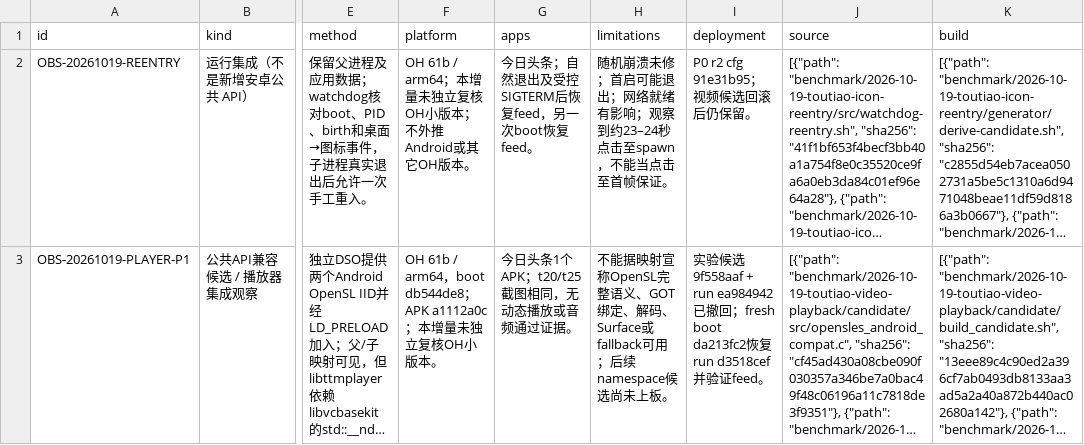
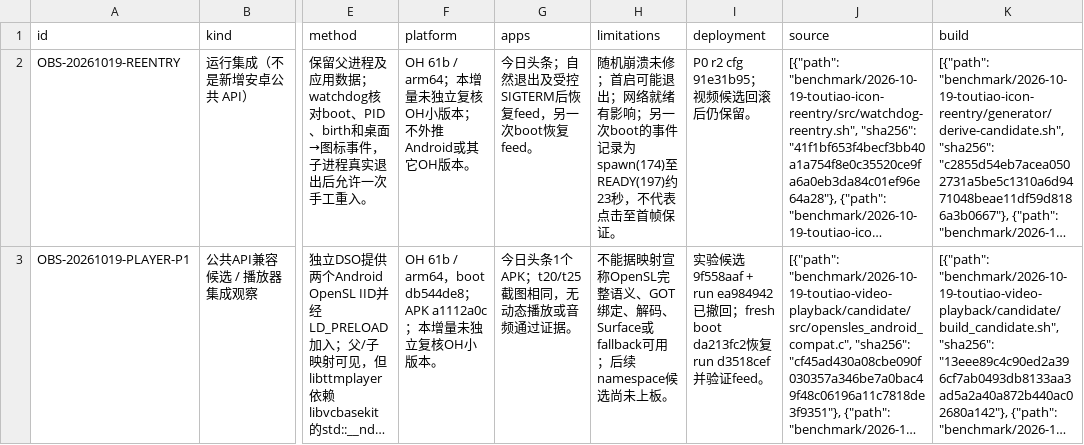
Before and after one commit to a2hlab/westlake-harness, a CSV file: benchmark/2026-10-19-api-progress-update/observations.csv, drawn as a sheet; only a part is shown, gaps mark what is left out; long unchanged cells end in …; the diff names each change by its address in the sheet, - before the commit and + after, or states it on an @@ line.

```diff
--- a/benchmark/2026-10-19-api-progress-update/observations.csv
+++ b/benchmark/2026-10-19-api-progress-update/observations.csv
-H2 (limitations): …有影响；观察到约23–24秒点击至spawn，不能当点击至首…
+H2 (limitations): …有影响；另一次boot的事件记录为spawn(174)至READY(197)约23秒，不代表点击至首…
```
Also changed, not shown: 3 other files.
